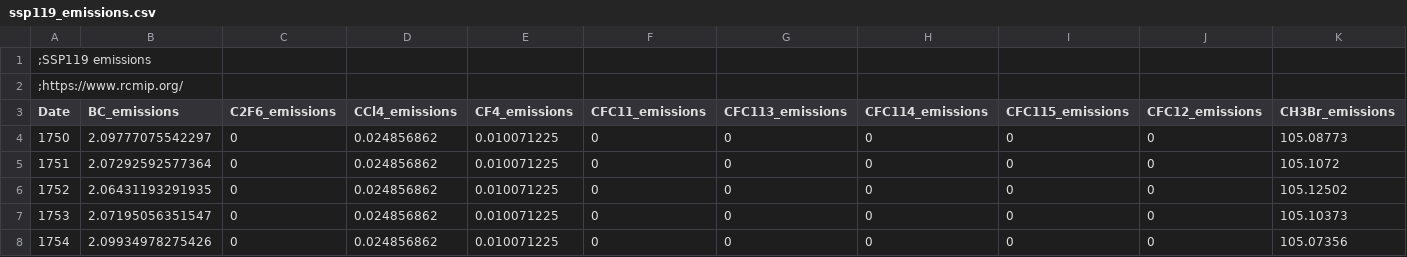
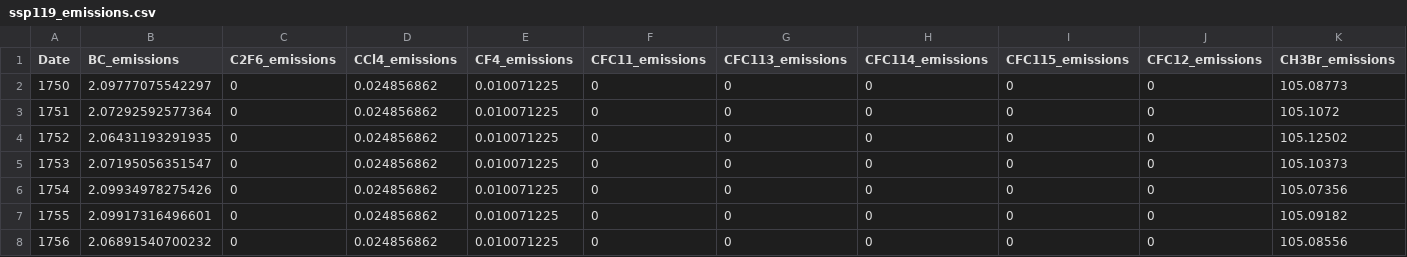
Before and after one commit to cahartin/SSP_emissions, a CSV file: ssp119_emissions.csv, drawn as a sheet; only a part is shown; the shorter side is filled out with more unchanged rows; rows hold the shown columns only; the diff names each change by its address in the sheet, - before the commit and + after, or states it on an @@ line.

```diff
--- a/ssp119_emissions.csv
+++ b/ssp119_emissions.csv
-row 1: ;SSP119 emissions
-row 2: ;https://www.rcmip.org/
```
Also changed, not shown: 7 other files.
